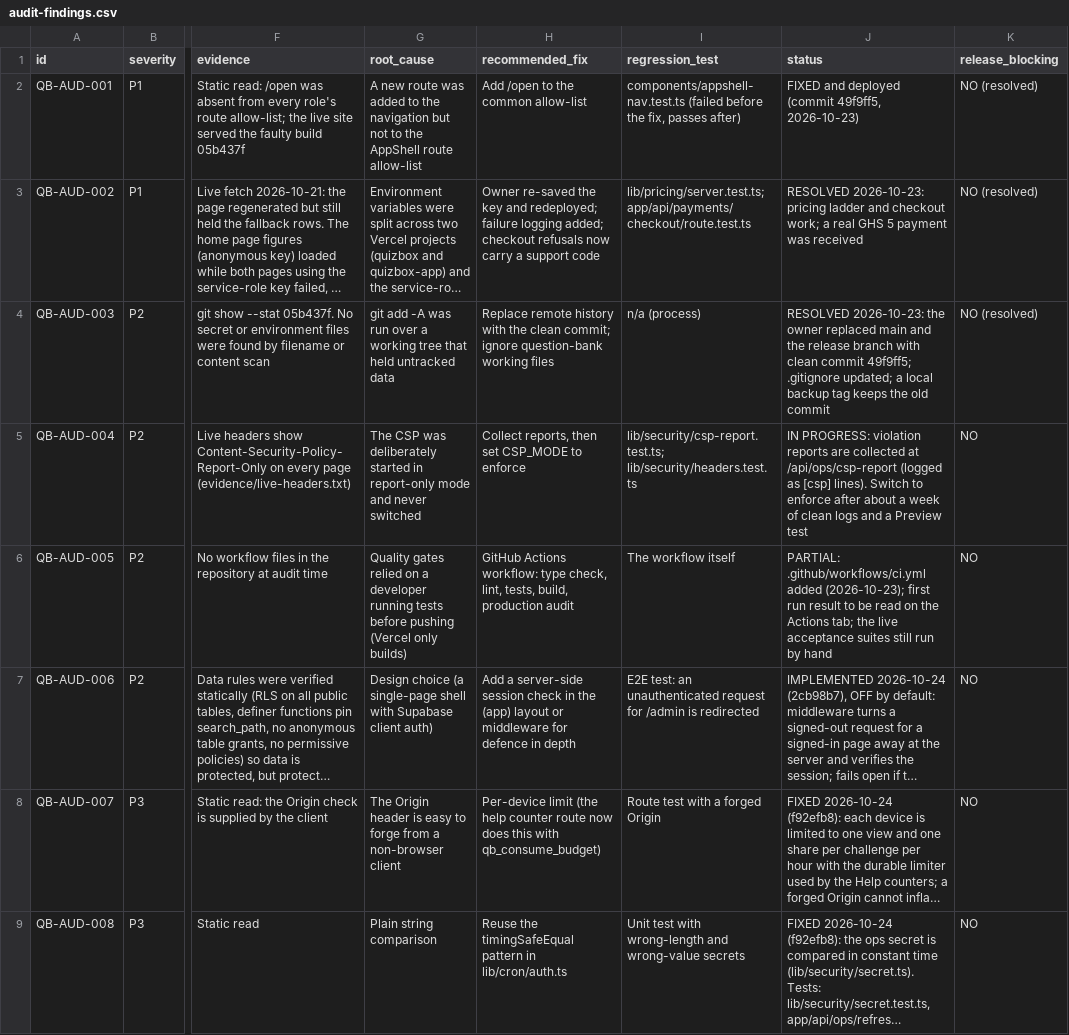
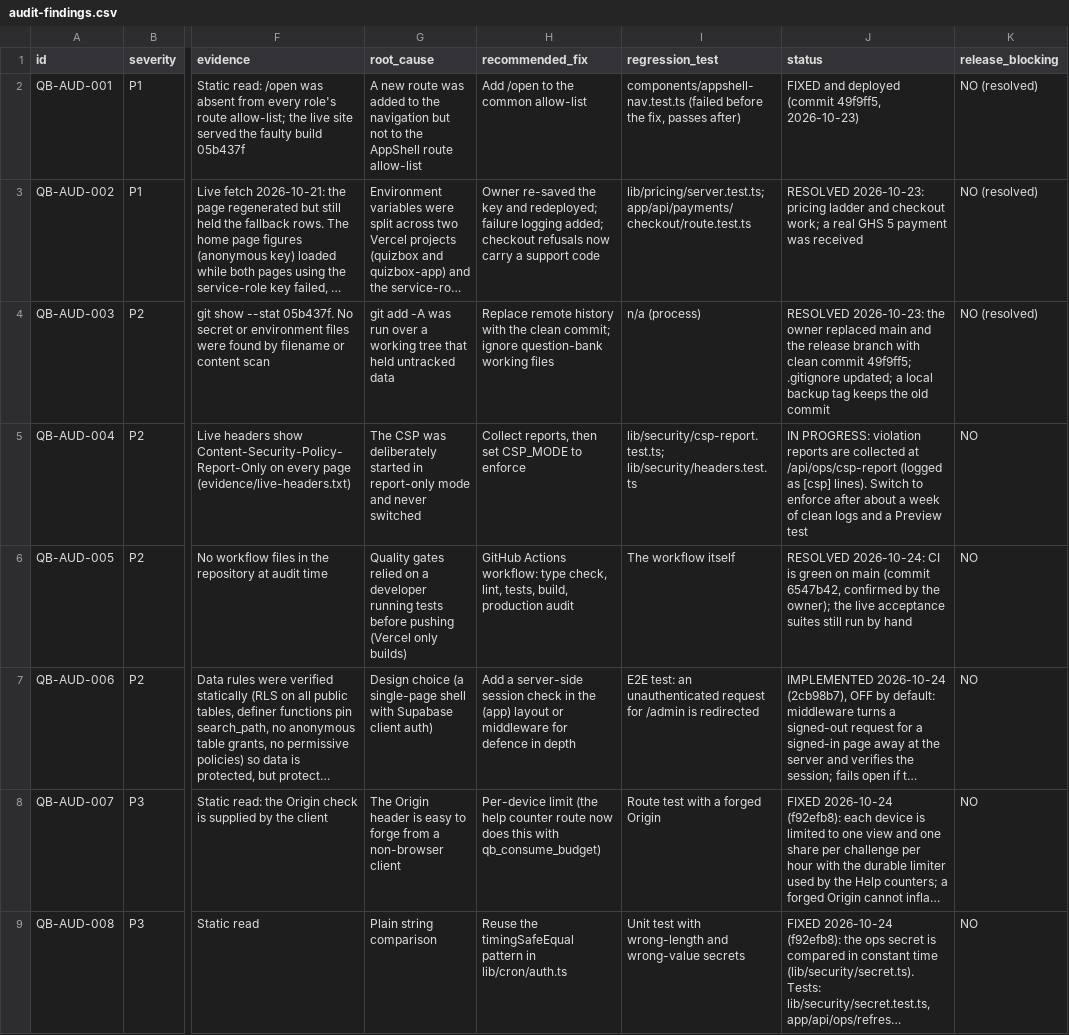
Before and after one commit to Quizboxdev/app, a CSV file: docs/audit/audit-findings.csv, drawn as a sheet; only a part is shown, gaps mark what is left out; long unchanged cells end in …; the diff covers the shown part only; the diff names each change by its address in the sheet, - before the commit and + after, or states it on an @@ line.

```diff
--- a/docs/audit/audit-findings.csv
+++ b/docs/audit/audit-findings.csv
-J6 (status): PARTIAL: .github/workflows/ci.yml added (2026-10-23); first run result to be read on the Actions tab; the live…
+J6 (status): RESOLVED 2026-10-24: CI is green on main (commit 6547b42, confirmed by the owner); the live…
```
Also changed, not shown: 5 edited cells elsewhere in this file.
